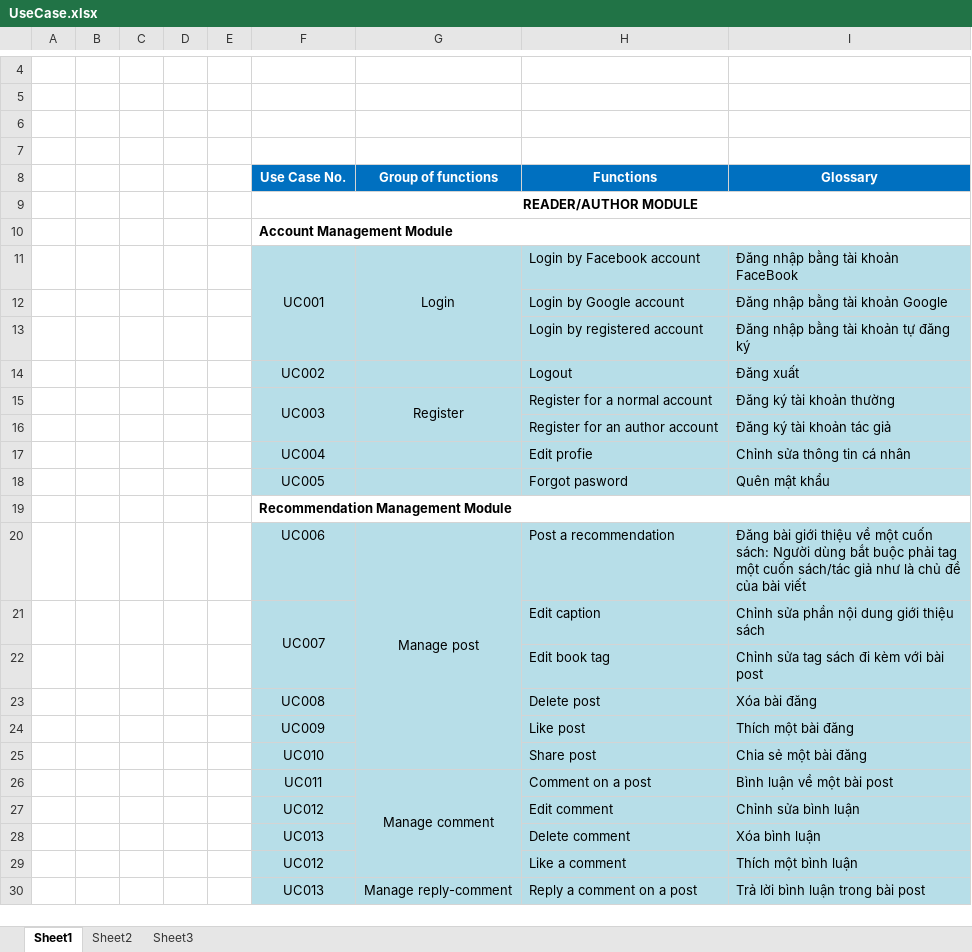
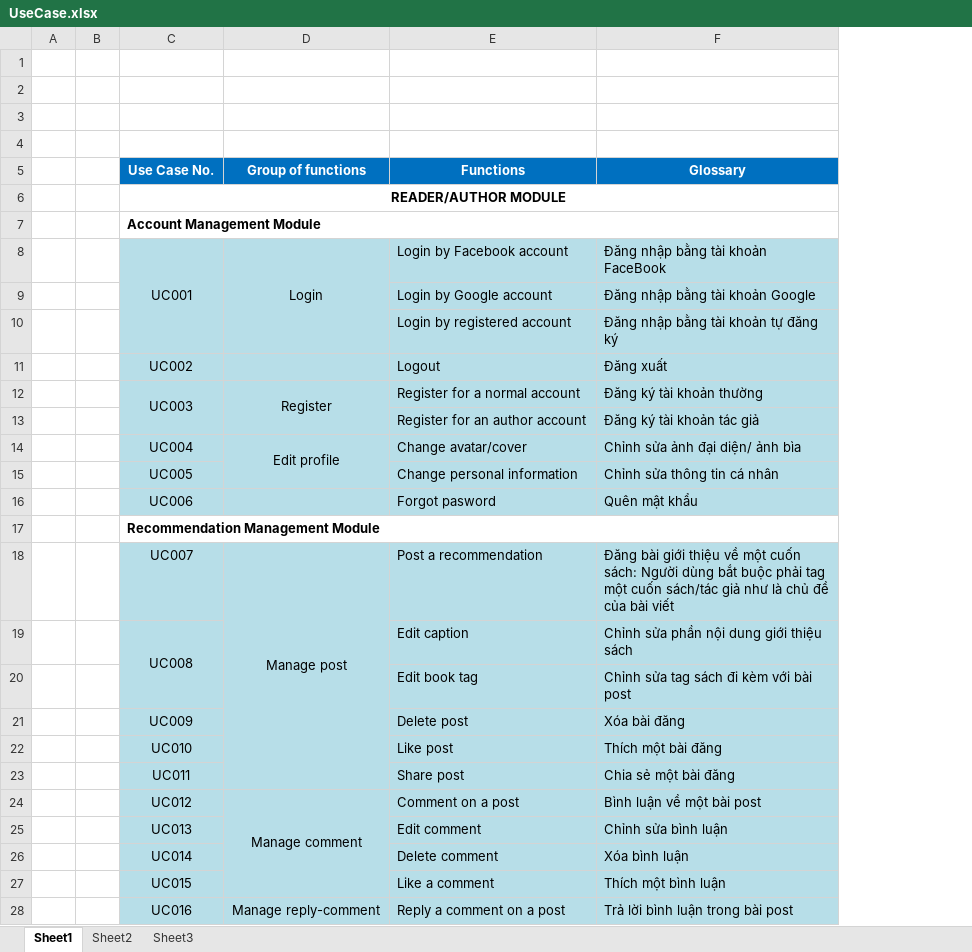
Before and after one commit to sangnvus/201609JS02, an Excel workbook: WIP/Users/HuyenPT/UseCase.xlsx, sheet Sheet1, drawn as a sheet; only a part is shown, gaps mark what is left out; values as stored, in another font and other column widths than the file's, no borders; removed rows and columns are numbered as before the commit, all else as after; the diff covers the shown part only; the diff names each change by its address in the sheet, - before the commit and + after, or states it on an @@ line.

Commit message:
Update UseCase

```diff
--- a/WIP/Users/HuyenPT/UseCase.xlsx (sheet Sheet1)
+++ b/WIP/Users/HuyenPT/UseCase.xlsx (sheet Sheet1)
-column B, empty
-column D, empty
-column E, empty
-D14 (Group of functions): (empty)
+D14 (Group of functions): Edit profile
+D14:D15 merged
-E14 (Functions): Edit profie
+E14 (Functions): Change avatar/cover
-F14 (Glossary): Chỉnh sửa thông tin cá nhân
+F14 (Glossary): Chỉnh sửa ảnh đại diện/ ảnh bìa
-E15 (Functions): Forgot pasword
+E15 (Functions): Change personal information
-F15 (Glossary): Quên mật khẩu
+F15 (Glossary): Chỉnh sửa thông tin cá nhân
+row 16:  |  | UC006 |  | Forgot pasword | Quên mật khẩu
-C18 (Use Case No.): UC006
+C18 (Use Case No.): UC007
-G20:G25 merged
+D18:D23 merged
-C19 (Use Case No.): UC007
+C19 (Use Case No.): UC008
-row 23:  |  |  |  |  | UC008 |  | Delete post | Xóa bài đăng
-E21 (Functions): Like post
+E21 (Functions): Delete post
-F21 (Glossary): Thích một bài đăng
+F21 (Glossary): Xóa bài đăng
-E22 (Functions): Share post
+E22 (Functions): Like post
-F22 (Glossary): Chia sẻ một bài đăng
+F22 (Glossary): Thích một bài đăng
-D23 (Group of functions): Manage comment
+D23 (Group of functions): (empty)
-G26:G29 merged
-E23 (Functions): Comment on a post
+E23 (Functions): Share post
-F23 (Glossary): Bình luận về một bài post
+F23 (Glossary): Chia sẻ một bài đăng
-D24 (Group of functions): (empty)
+D24 (Group of functions): Manage comment
+D24:D27 merged
-E24 (Functions): Edit comment
+E24 (Functions): Comment on a post
-F24 (Glossary): Chỉnh sửa bình luận
+F24 (Glossary): Bình luận về một bài post
-E25 (Functions): Delete comment
+E25 (Functions): Edit comment
-F25 (Glossary): Xóa bình luận
+F25 (Glossary): Chỉnh sửa bình luận
+row 26:  |  | UC014 |  | Delete comment | Xóa bình luận
-C27 (Use Case No.): UC012
+C27 (Use Case No.): UC015
-C28 (Use Case No.): UC013
+C28 (Use Case No.): UC016
```
Also changed, not shown: 3 removed rows and 44 edited cells elsewhere in this sheet.
